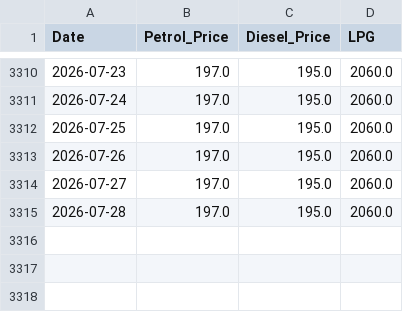
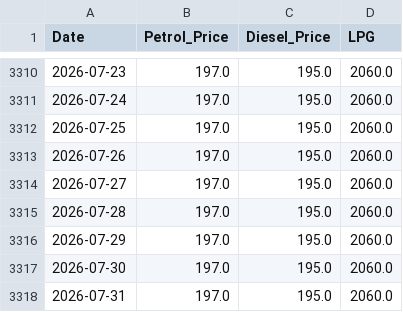
Before and after one commit to abhiluitel07/NOC-Data-Parser, a CSV file: petrol_and_diesel_prices_filled.csv, drawn as a sheet; only a part is shown, gaps mark what is left out; the diff names each change by its address in the sheet, - before the commit and + after, or states it on an @@ line.

Commit message:
Added LPG Prices

```diff
--- a/petrol_and_diesel_prices_filled.csv
+++ b/petrol_and_diesel_prices_filled.csv
+row 3316: 2026-07-29 | 197.0 | 195.0 | 2060.0
+row 3317: 2026-07-30 | 197.0 | 195.0 | 2060.0
+row 3318: 2026-07-31 | 197.0 | 195.0 | 2060.0
```
Also changed, not shown: 1 other file.
